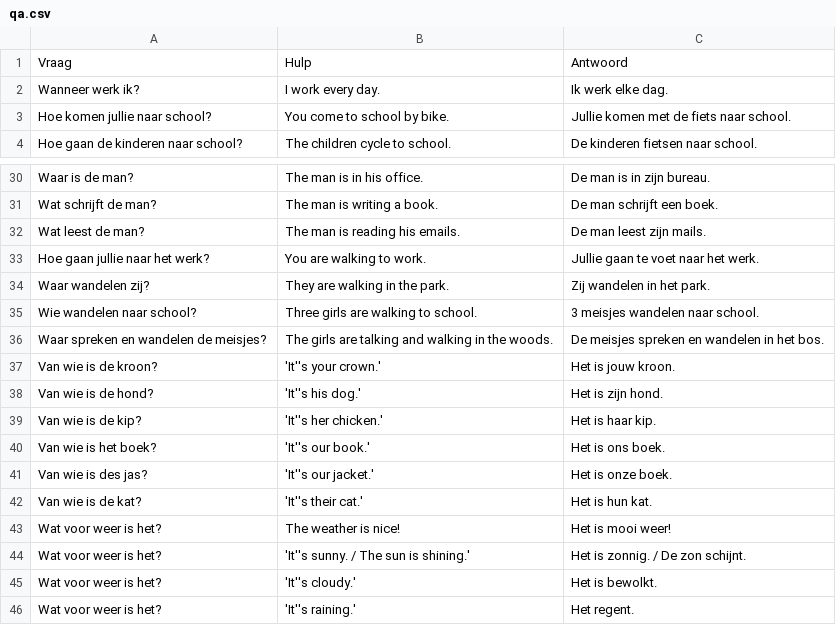
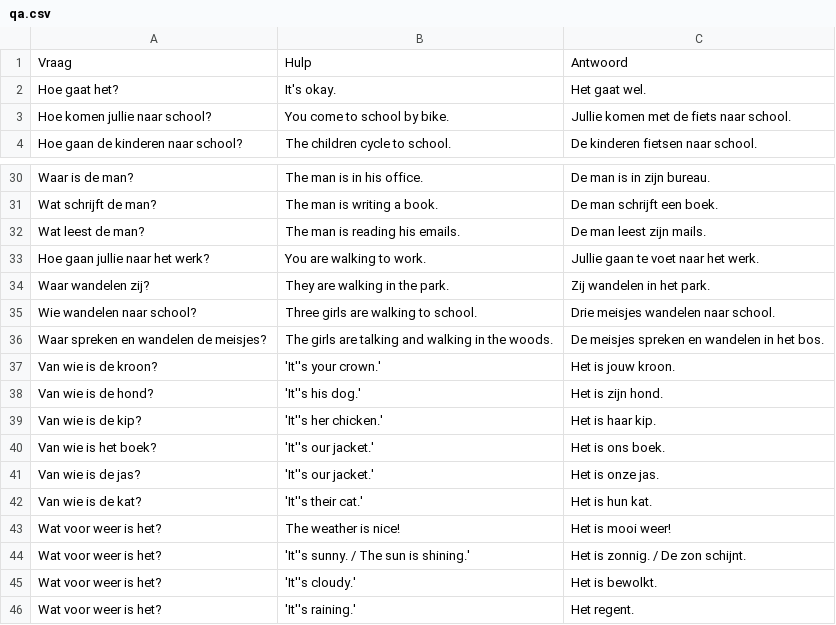
Before and after one commit to aronker/nederlands-qa, a CSV file: qa.csv, drawn as a sheet; only a part is shown, gaps mark what is left out.

```diff
--- a/qa.csv
+++ b/qa.csv
@@ -1,3 +1,3 @@
 Vraag	Hulp	Antwoord
-Wanneer werk ik?	I work every day.	Ik werk elke dag.
+Hoe gaat het?	It's okay.	Het gaat wel.
 Hoe komen jullie naar school?	You come to school by bike.	Jullie komen met de fiets naar school.
@@ -34,3 +34,3 @@ Hoe gaan jullie naar het werk?	You are walking to work.	Jullie gaan te voet naar
 Waar wandelen zij?	They are walking in the park.	Zij wandelen in het park.
-Wie wandelen naar school?	Three girls are walking to school.	3 meisjes wandelen naar school.
+Wie wandelen naar school?	Three girls are walking to school.	Drie meisjes wandelen naar school.
 Waar spreken en wandelen de meisjes?	The girls are talking and walking in the woods.	De meisjes spreken en wandelen in het bos.
@@ -39,4 +39,4 @@ Van wie is de hond?	'It''s his dog.'	Het is zijn hond.
 Van wie is de kip?	'It''s her chicken.'	Het is haar kip.
-Van wie is het boek?	'It''s our book.'	Het is ons boek.
-Van wie is des jas?	'It''s our jacket.'	Het is onze boek.
+Van wie is het boek?	'It''s our jacket.'	Het is ons boek.
+Van wie is de jas?	'It''s our jacket.'	Het is onze jas.
 Van wie is de kat?	'It''s their cat.'	Het is hun kat.
```
Also changed, not shown: 1 other file.
